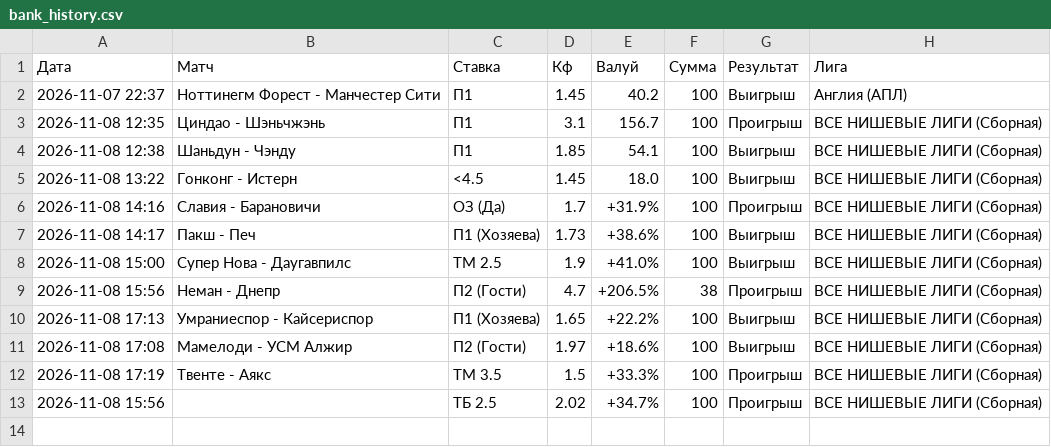
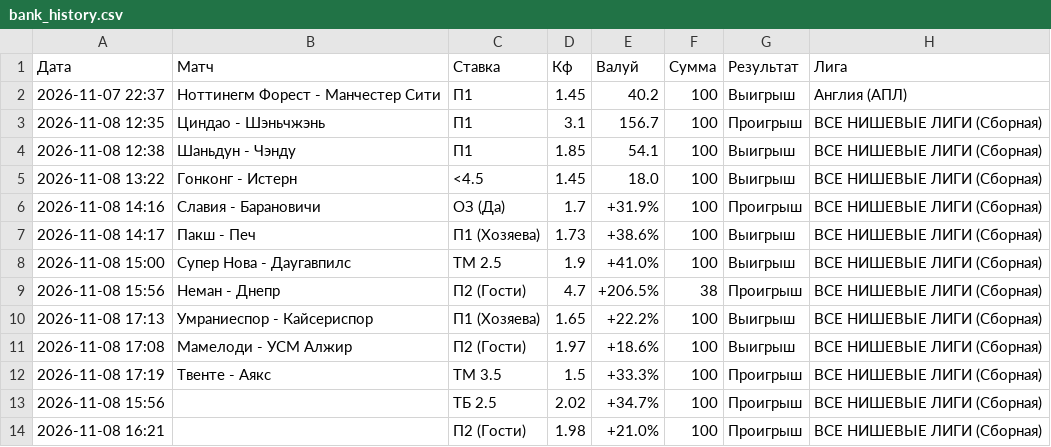
Before and after one commit to ruslanpudov/football-analyzer, a CSV file: bank_history.csv, drawn as a sheet; the diff names each change by its address in the sheet, - before the commit and + after, or states it on an @@ line.

Commit message:
Update via Streamlit

```diff
--- a/bank_history.csv
+++ b/bank_history.csv
+row 14: 2026-11-08 16:21 |  | П2 (Гости) | 1.98 | +21.0% | 100 | Проигрыш | ВСЕ НИШЕВЫЕ ЛИГИ (Сборная)
```
